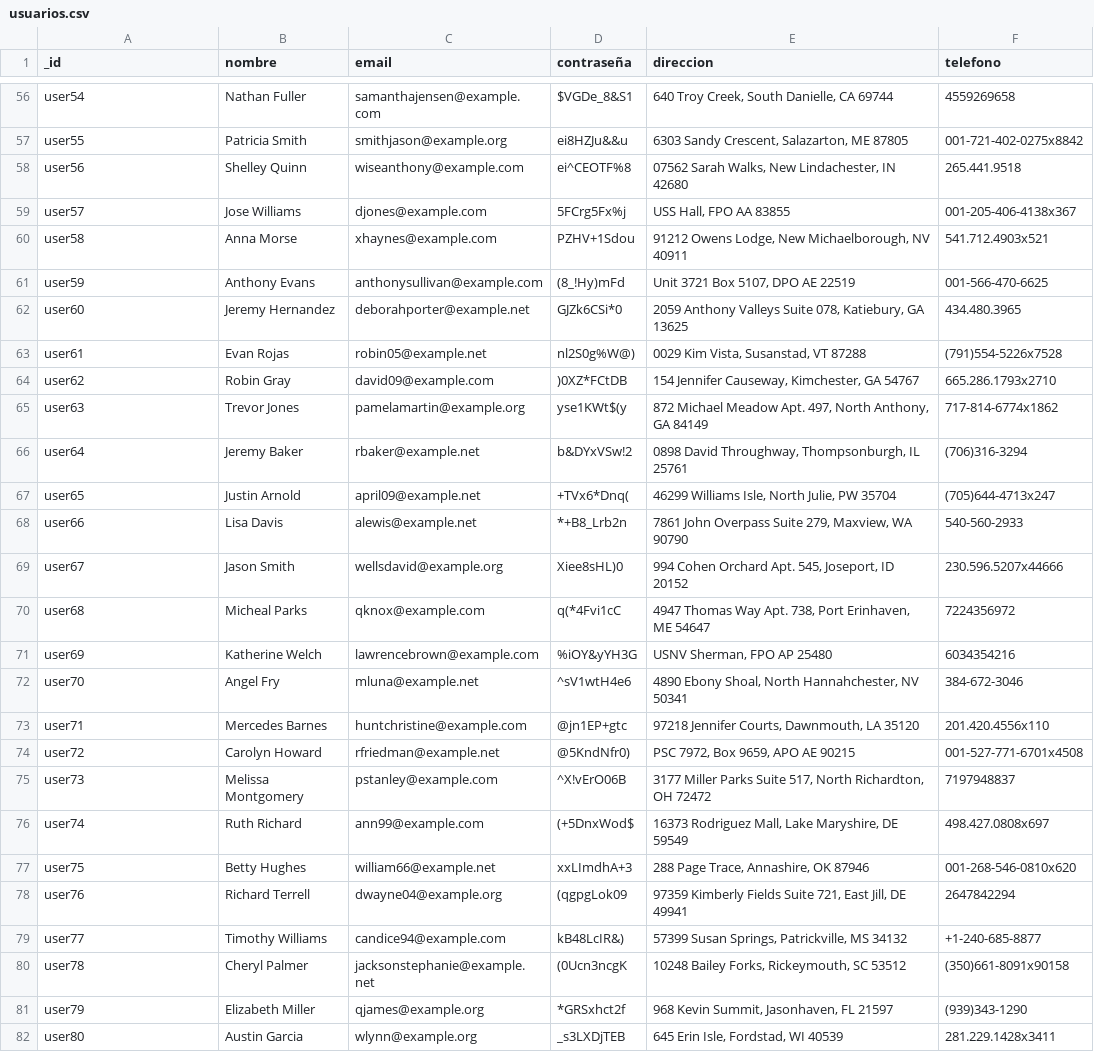
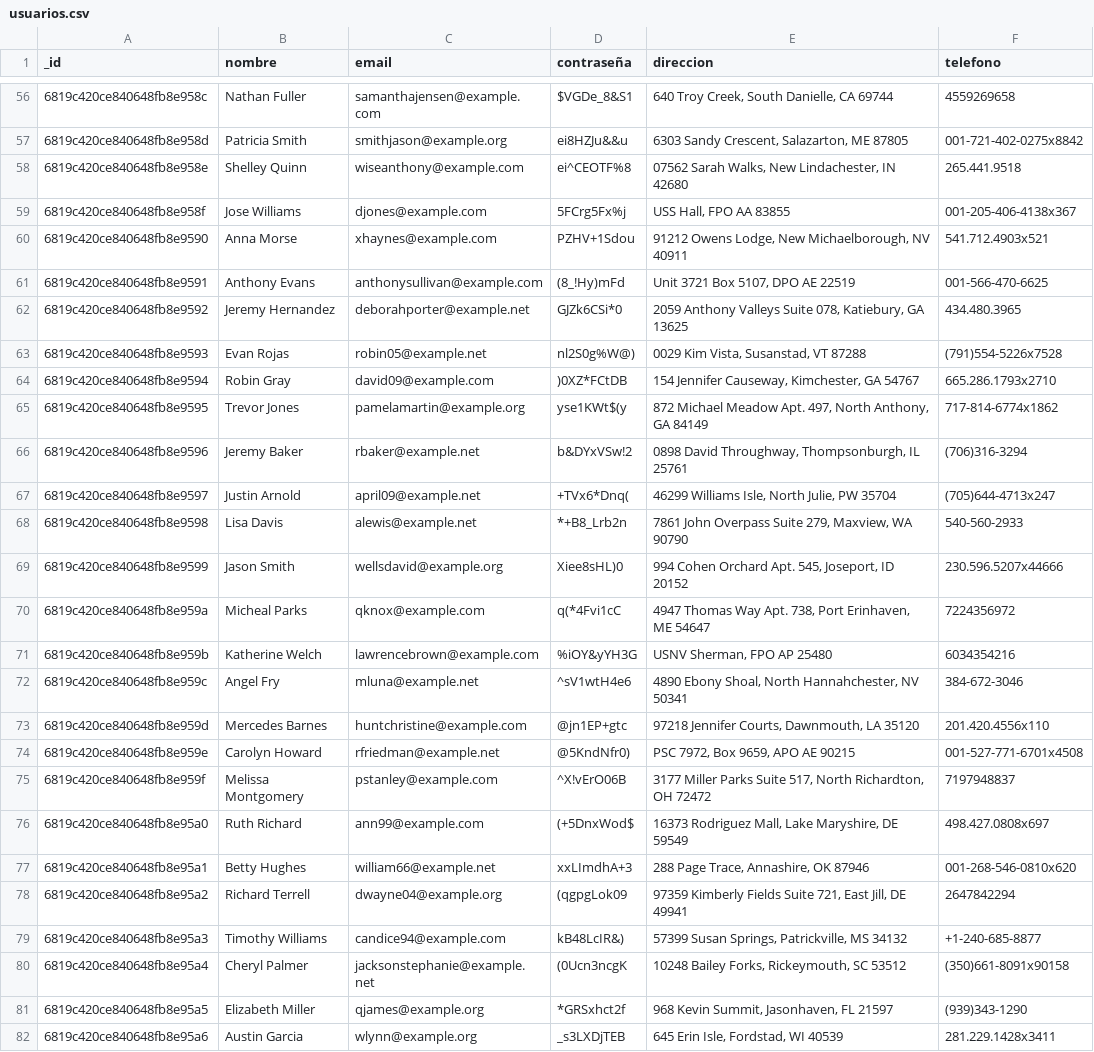
Before and after one commit to vgcarlol/proy2_DB2, a CSV file: DB_Mongo/usuarios.csv, drawn as a sheet; only a part is shown, gaps mark what is left out; the diff covers the shown part only; the diff names each change by its address in the sheet, - before the commit and + after, or states it on an @@ line.

```diff
--- a/DB_Mongo/usuarios.csv
+++ b/DB_Mongo/usuarios.csv
-A56 (_id): user54
+A56 (_id): 6819c420ce840648fb8e958c
-A57 (_id): user55
+A57 (_id): 6819c420ce840648fb8e958d
-A58 (_id): user56
+A58 (_id): 6819c420ce840648fb8e958e
-A59 (_id): user57
+A59 (_id): 6819c420ce840648fb8e958f
-A60 (_id): user58
+A60 (_id): 6819c420ce840648fb8e9590
-A61 (_id): user59
+A61 (_id): 6819c420ce840648fb8e9591
-A62 (_id): user60
+A62 (_id): 6819c420ce840648fb8e9592
-A63 (_id): user61
+A63 (_id): 6819c420ce840648fb8e9593
-A64 (_id): user62
+A64 (_id): 6819c420ce840648fb8e9594
-A65 (_id): user63
+A65 (_id): 6819c420ce840648fb8e9595
-A66 (_id): user64
+A66 (_id): 6819c420ce840648fb8e9596
-A67 (_id): user65
+A67 (_id): 6819c420ce840648fb8e9597
-A68 (_id): user66
+A68 (_id): 6819c420ce840648fb8e9598
-A69 (_id): user67
+A69 (_id): 6819c420ce840648fb8e9599
-A70 (_id): user68
+A70 (_id): 6819c420ce840648fb8e959a
-A71 (_id): user69
+A71 (_id): 6819c420ce840648fb8e959b
-A72 (_id): user70
+A72 (_id): 6819c420ce840648fb8e959c
-A73 (_id): user71
+A73 (_id): 6819c420ce840648fb8e959d
-A74 (_id): user72
+A74 (_id): 6819c420ce840648fb8e959e
-A75 (_id): user73
+A75 (_id): 6819c420ce840648fb8e959f
-A76 (_id): user74
+A76 (_id): 6819c420ce840648fb8e95a0
-A77 (_id): user75
+A77 (_id): 6819c420ce840648fb8e95a1
-A78 (_id): user76
+A78 (_id): 6819c420ce840648fb8e95a2
-A79 (_id): user77
+A79 (_id): 6819c420ce840648fb8e95a3
-A80 (_id): user78
+A80 (_id): 6819c420ce840648fb8e95a4
-A81 (_id): user79
+A81 (_id): 6819c420ce840648fb8e95a5
-A82 (_id): user80
+A82 (_id): 6819c420ce840648fb8e95a6
```
Also changed, not shown: 173 edited cells elsewhere in this file, DB_Mongo/restaurantes.csv, 2 other files.
